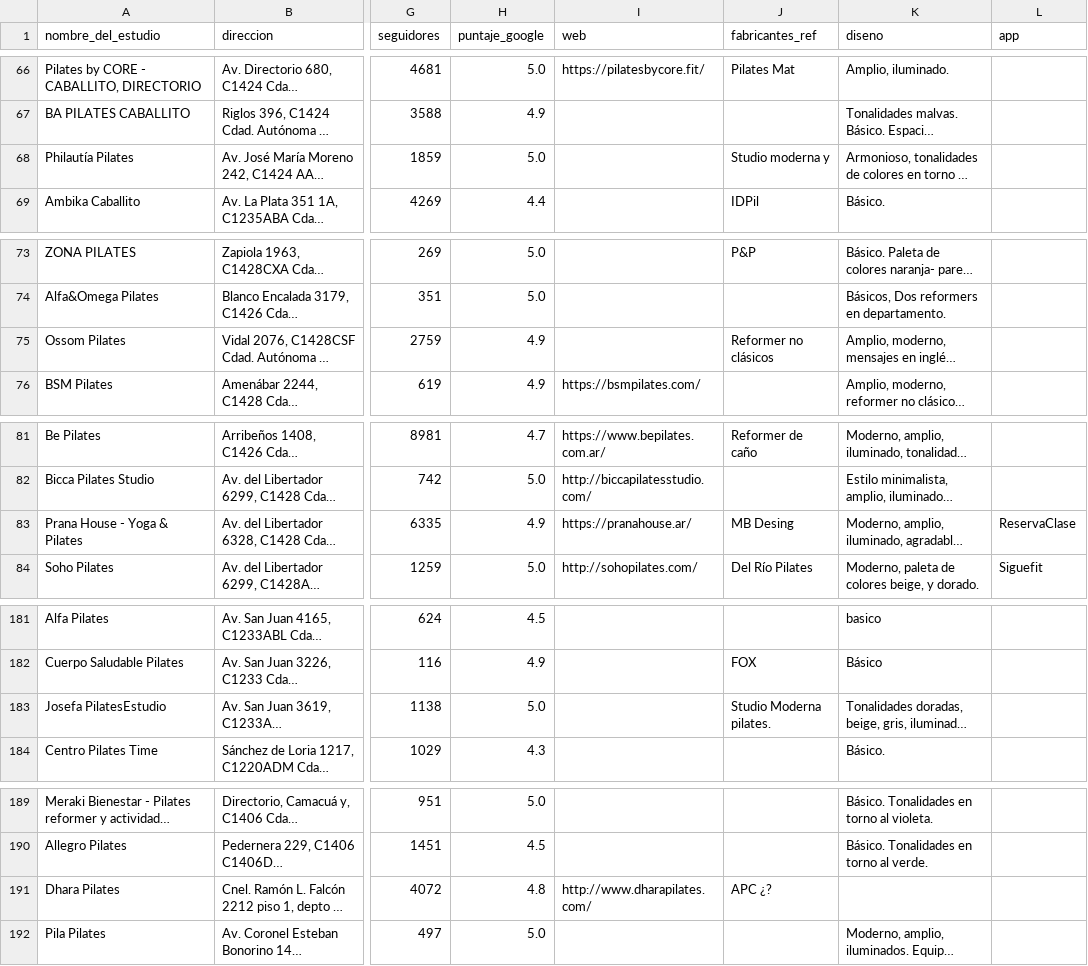
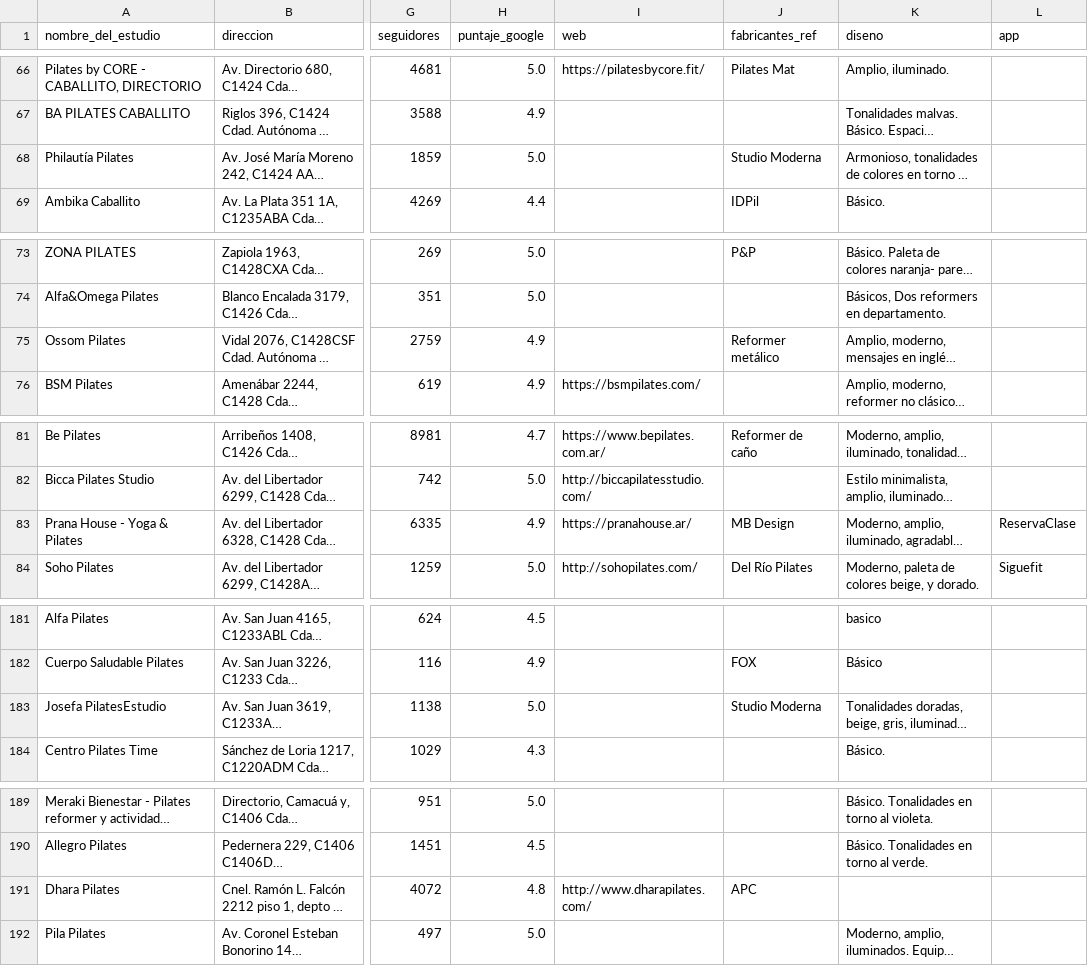
Before and after one commit to lesdivar-dotcom/pilates-caba-analysis, a CSV file: data/interim/estudios_limpios.csv, drawn as a sheet; only a part is shown, gaps mark what is left out; long unchanged cells end in …; the diff covers the shown part only; the diff names each change by its address in the sheet, - before the commit and + after, or states it on an @@ line.

```diff
--- a/data/interim/estudios_limpios.csv
+++ b/data/interim/estudios_limpios.csv
-J68 (fabricantes_ref): Studio moderna y
+J68 (fabricantes_ref): Studio Moderna
-J75 (fabricantes_ref): Reformer no clásicos
+J75 (fabricantes_ref): Reformer metálico
-J83 (fabricantes_ref): MB Desing
+J83 (fabricantes_ref): MB Design
-J183 (fabricantes_ref): Studio Moderna pilates.
+J183 (fabricantes_ref): Studio Moderna
-J191 (fabricantes_ref): APC ¿?
+J191 (fabricantes_ref): APC
```
Also changed, not shown: 11 edited cells elsewhere in this file, 8 other files.
